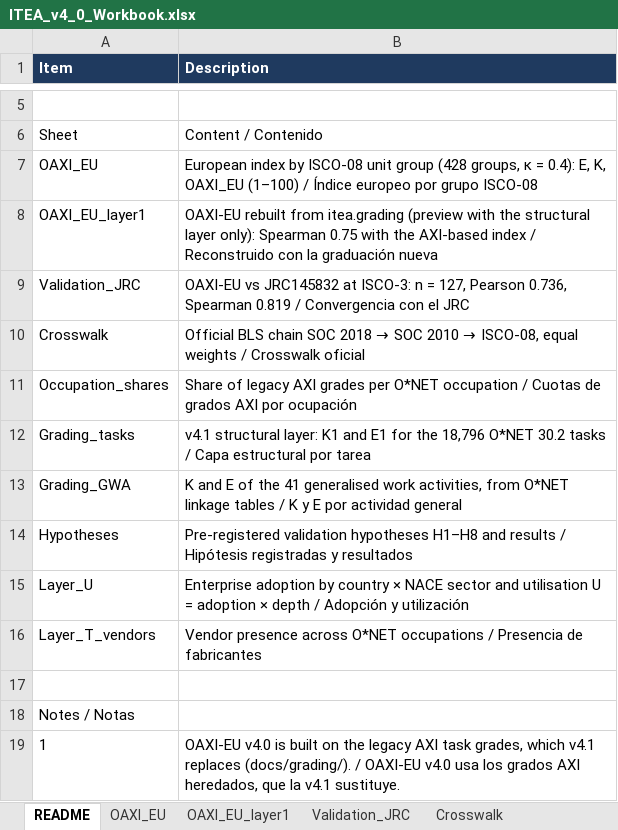
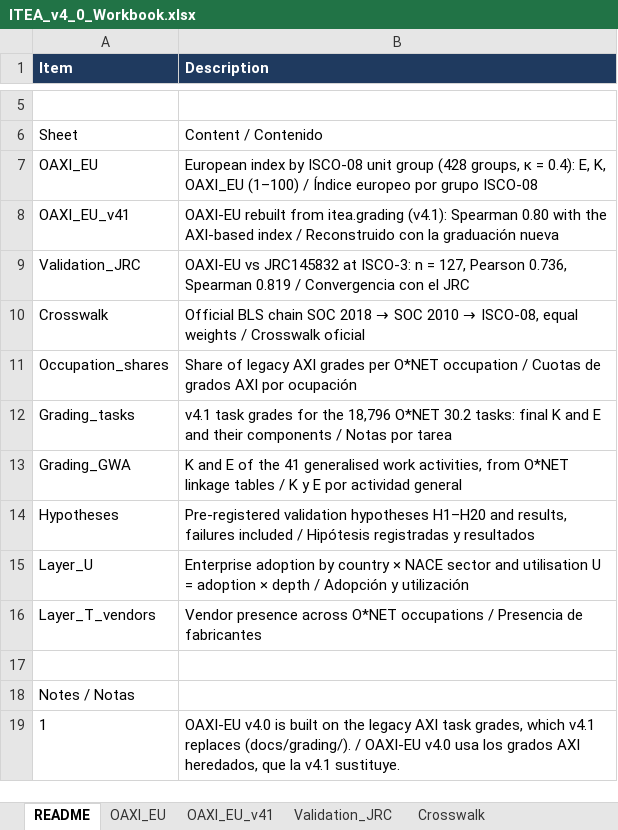
Before and after one commit to Aval22/ITEA, an Excel workbook: data/processed/ITEA_v4_0_Workbook.xlsx, sheet README, drawn as a sheet; only a part is shown, gaps mark what is left out; values as stored, in another font and other column widths than the file's, no borders; removed rows and columns are numbered as before the commit, all else as after; the diff names each change by its address in the sheet, - before the commit and + after, or states it on an @@ line.

```diff
--- a/data/processed/ITEA_v4_0_Workbook.xlsx (sheet README)
+++ b/data/processed/ITEA_v4_0_Workbook.xlsx (sheet README)
-sheet tab: OAXI_EU_layer1
+sheet tab: OAXI_EU_v41
-row 8: OAXI_EU_layer1 | OAXI-EU rebuilt from itea.grading (preview with the structural layer only): Spearman 0.75 with the AXI-based index / Reconstruido con la graduación nueva
+row 8: OAXI_EU_v41 | OAXI-EU rebuilt from itea.grading (v4.1): Spearman 0.80 with the AXI-based index / Reconstruido con la graduación nueva
-B12 (Description): v4.1 structural layer: K1 and E1 for the 18,796 O*NET 30.2 tasks / Capa estructural por tarea
+B12 (Description): v4.1 task grades for the 18,796 O*NET 30.2 tasks: final K and E and their components / Notas por tarea
-B14 (Description): …validation hypotheses H1–H8 and results / Hipótesis…
+B14 (Description): …validation hypotheses H1–H20 and results, failures included / Hipótesis…
```
Also changed, not shown: sheet OAXI_EU_v41, sheet Hypotheses, sheet Grading_tasks, 11 other files.
